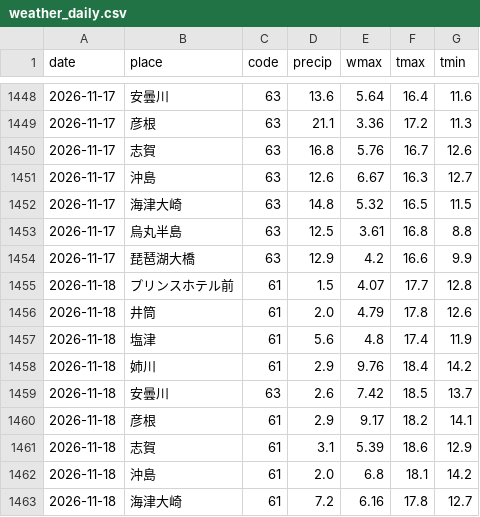
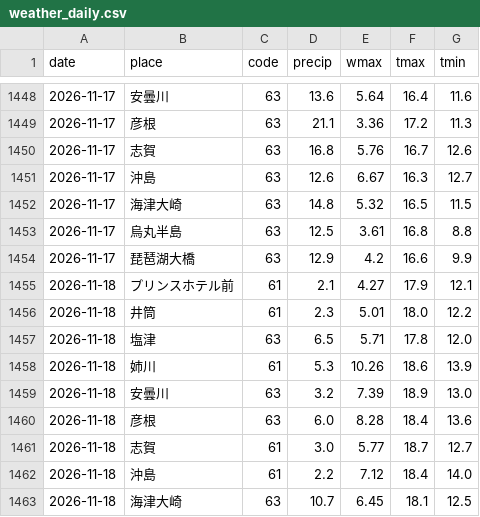
Before and after one commit to suzuhaya5666-lgtm/biwako-opendata, a CSV file: data/weather_daily.csv, drawn as a sheet; only a part is shown, gaps mark what is left out; the diff covers the shown part only.

```diff
--- a/data/weather_daily.csv
+++ b/data/weather_daily.csv
@@ -1454,10 +1454,10 @@ date,place,code,precip,wmax,tmax,tmin
 2026-11-17,琵琶湖大橋,63,12.9,4.2,16.6,9.9
-2026-11-18,プリンスホテル前,61,1.5,4.07,17.7,12.8
-2026-11-18,井筒,61,2.0,4.79,17.8,12.6
-2026-11-18,塩津,61,5.6,4.8,17.4,11.9
-2026-11-18,姉川,61,2.9,9.76,18.4,14.2
-2026-11-18,安曇川,63,2.6,7.42,18.5,13.7
-2026-11-18,彦根,61,2.9,9.17,18.2,14.1
-2026-11-18,志賀,61,3.1,5.39,18.6,12.9
-2026-11-18,沖島,61,2.0,6.8,18.1,14.2
-2026-11-18,海津大崎,61,7.2,6.16,17.8,12.7
+2026-11-18,プリンスホテル前,61,2.1,4.27,17.9,12.1
+2026-11-18,井筒,61,2.3,5.01,18.0,12.2
+2026-11-18,塩津,63,6.5,5.71,17.8,12.0
+2026-11-18,姉川,61,5.3,10.26,18.6,13.9
+2026-11-18,安曇川,63,3.2,7.39,18.9,13.0
+2026-11-18,彦根,63,6.0,8.28,18.4,13.6
+2026-11-18,志賀,61,3.0,5.77,18.7,12.7
+2026-11-18,沖島,61,2.2,7.12,18.4,14.0
+2026-11-18,海津大崎,63,10.7,6.45,18.1,12.5
```
Also changed, not shown: 8 edited cells elsewhere in this file, data/observations.csv, data/rivers.csv, 2 other files.
